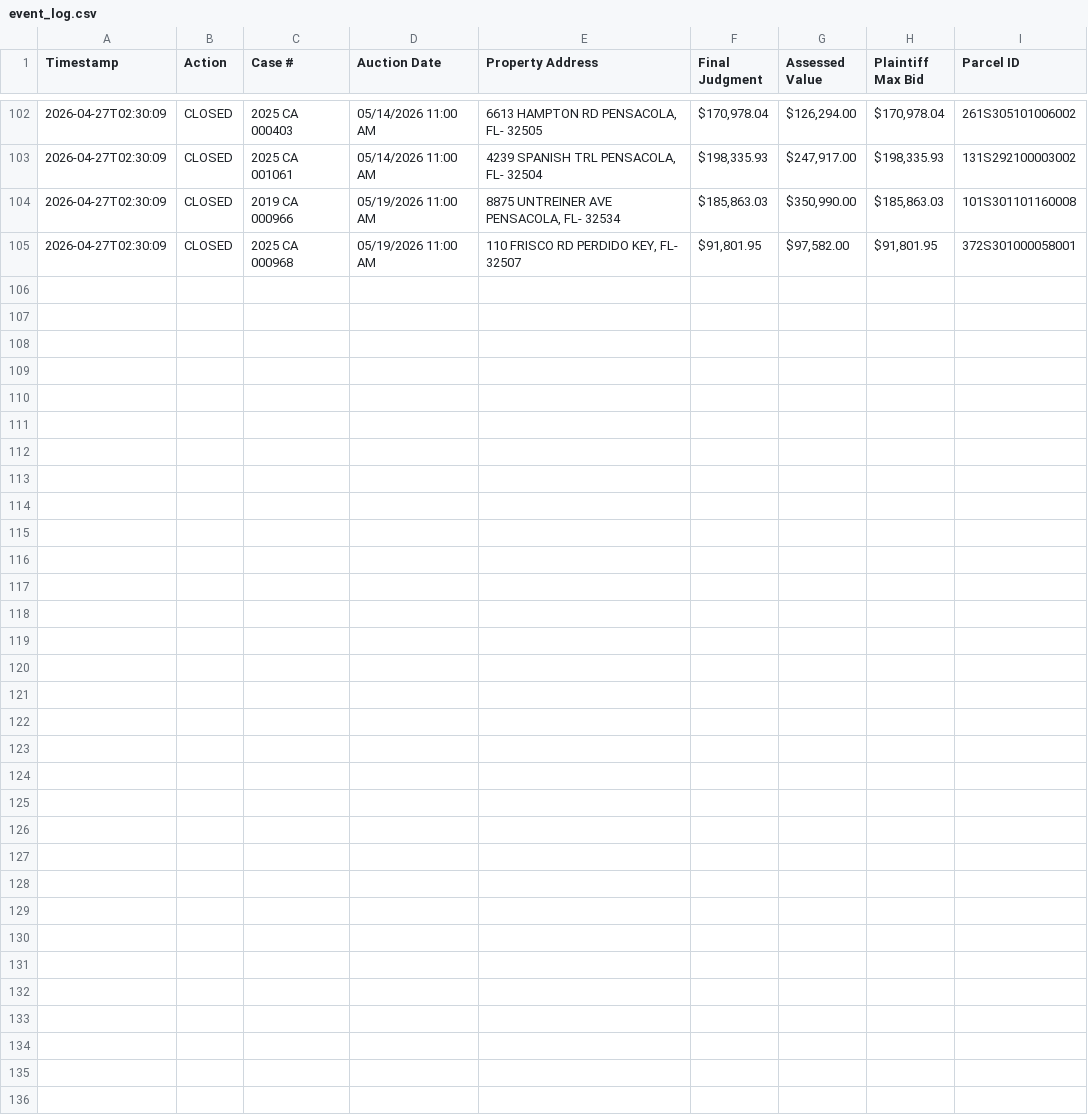
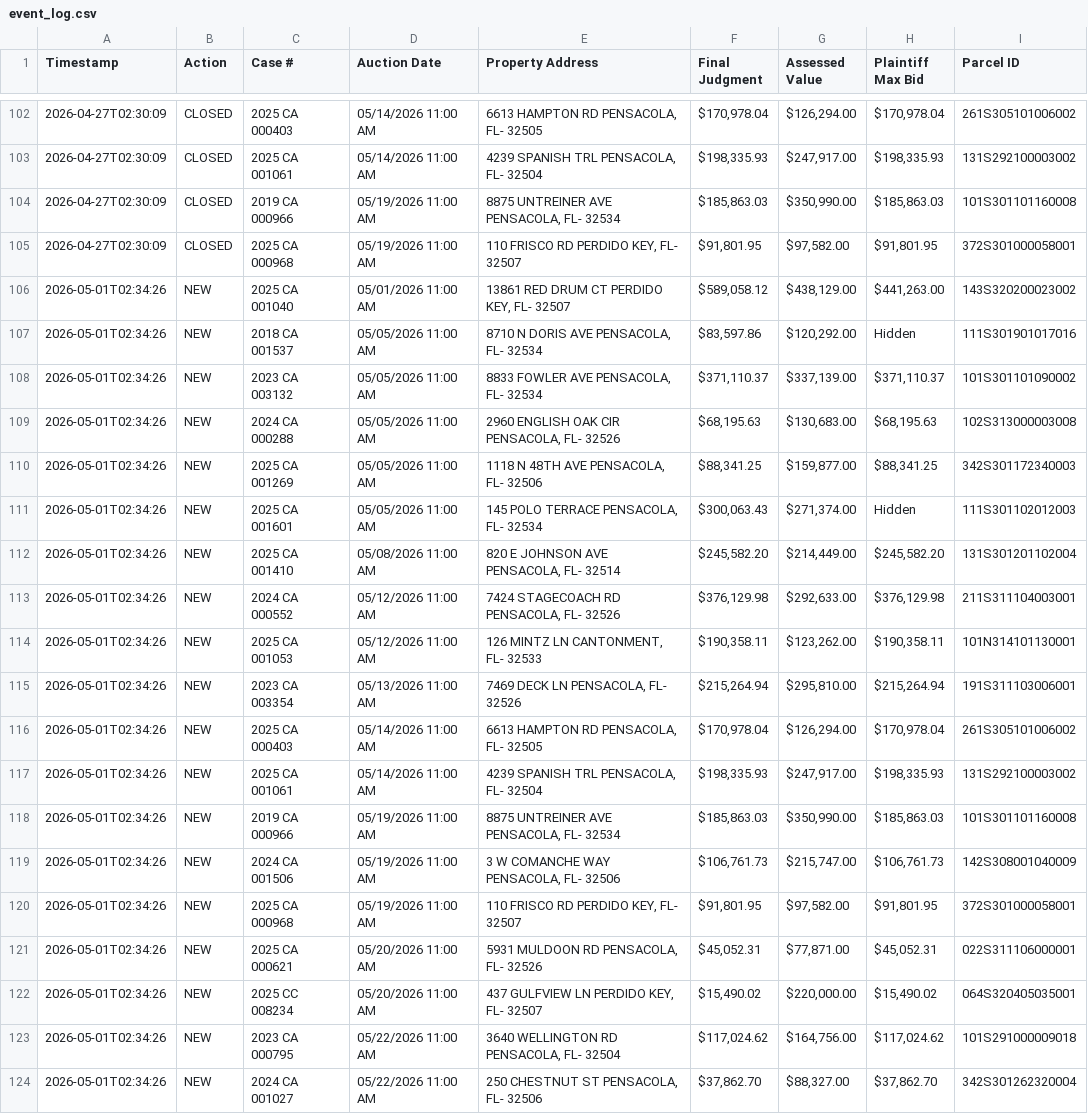
Before and after one commit to figlesias7/realforeclose-escambia, a CSV file: data/event_log.csv, drawn as a sheet; only a part is shown, gaps mark what is left out.

```diff
--- a/data/event_log.csv
+++ b/data/event_log.csv
@@ -105 +105,20 @@ Timestamp,Action,Case #,Auction Date,Property Address,Final Judgment,Assessed Va
 2026-04-27T02:30:09,CLOSED,2025 CA 000968,05/19/2026 11:00 AM,"110 FRISCO RD PERDIDO KEY, FL- 32507","$91,801.95","$97,582.00","$91,801.95",372S301000058001
+2026-05-01T02:34:26,NEW,2025 CA 001040,05/01/2026 11:00 AM,"13861 RED DRUM CT PERDIDO KEY, FL- 32507","$589,058.12","$438,129.00","$441,263.00",143S320200023002
+2026-05-01T02:34:26,NEW,2018 CA 001537,05/05/2026 11:00 AM,"8710 N DORIS AVE PENSACOLA, FL- 32534","$83,597.86","$120,292.00",Hidden,111S301901017016
+2026-05-01T02:34:26,NEW,2023 CA 003132,05/05/2026 11:00 AM,"8833 FOWLER AVE PENSACOLA, FL- 32534","$371,110.37","$337,139.00","$371,110.37",101S301101090002
+2026-05-01T02:34:26,NEW,2024 CA 000288,05/05/2026 11:00 AM,"2960 ENGLISH OAK CIR PENSACOLA, FL- 32526","$68,195.63","$130,683.00","$68,195.63",102S313000003008
+2026-05-01T02:34:26,NEW,2025 CA 001269,05/05/2026 11:00 AM,"1118 N 48TH AVE PENSACOLA, FL- 32506","$88,341.25","$159,877.00","$88,341.25",342S301172340003
+2026-05-01T02:34:26,NEW,2025 CA 001601,05/05/2026 11:00 AM,"145 POLO TERRACE PENSACOLA, FL- 32534","$300,063.43","$271,374.00",Hidden,111S301102012003
+2026-05-01T02:34:26,NEW,2025 CA 001410,05/08/2026 11:00 AM,"820 E JOHNSON AVE PENSACOLA, FL- 32514","$245,582.20","$214,449.00","$245,582.20",131S301201102004
+2026-05-01T02:34:26,NEW,2024 CA 000552,05/12/2026 11:00 AM,"7424 STAGECOACH RD PENSACOLA, FL- 32526","$376,129.98","$292,633.00","$376,129.98",211S311104003001
+2026-05-01T02:34:26,NEW,2025 CA 001053,05/12/2026 11:00 AM,"126 MINTZ LN CANTONMENT, FL- 32533","$190,358.11","$123,262.00","$190,358.11",101N314101130001
+2026-05-01T02:34:26,NEW,2023 CA 003354,05/13/2026 11:00 AM,"7469 DECK LN PENSACOLA, FL- 32526","$215,264.94","$295,810.00","$215,264.94",191S311103006001
+2026-05-01T02:34:26,NEW,2025 CA 000403,05/14/2026 11:00 AM,"6613 HAMPTON RD PENSACOLA, FL- 32505","$170,978.04","$126,294.00","$170,978.04",261S305101006002
+2026-05-01T02:34:26,NEW,2025 CA 001061,05/14/2026 11:00 AM,"4239 SPANISH TRL PENSACOLA, FL- 32504","$198,335.93","$247,917.00","$198,335.93",131S292100003002
+2026-05-01T02:34:26,NEW,2019 CA 000966,05/19/2026 11:00 AM,"8875 UNTREINER AVE PENSACOLA, FL- 32534","$185,863.03","$350,990.00","$185,863.03",101S301101160008
+2026-05-01T02:34:26,NEW,2024 CA 001506,05/19/2026 11:00 AM,"3 W COMANCHE WAY PENSACOLA, FL- 32506","$106,761.73","$215,747.00","$106,761.73",142S308001040009
+2026-05-01T02:34:26,NEW,2025 CA 000968,05/19/2026 11:00 AM,"110 FRISCO RD PERDIDO KEY, FL- 32507","$91,801.95","$97,582.00","$91,801.95",372S301000058001
+2026-05-01T02:34:26,NEW,2025 CA 000621,05/20/2026 11:00 AM,"5931 MULDOON RD PENSACOLA, FL- 32526","$45,052.31","$77,871.00","$45,052.31",022S311106000001
+2026-05-01T02:34:26,NEW,2025 CC 008234,05/20/2026 11:00 AM,"437 GULFVIEW LN PERDIDO KEY, FL- 32507","$15,490.02","$220,000.00","$15,490.02",064S320405035001
+2026-05-01T02:34:26,NEW,2023 CA 000795,05/22/2026 11:00 AM,"3640 WELLINGTON RD PENSACOLA, FL- 32504","$117,024.62","$164,756.00","$117,024.62",101S291000009018
+2026-05-01T02:34:26,NEW,2024 CA 001027,05/22/2026 11:00 AM,"250 CHESTNUT ST PENSACOLA, FL- 32506","$37,862.70","$88,327.00","$37,862.70",342S301262320004
```
Also changed, not shown: data/all_seen.csv, 3 other files.
